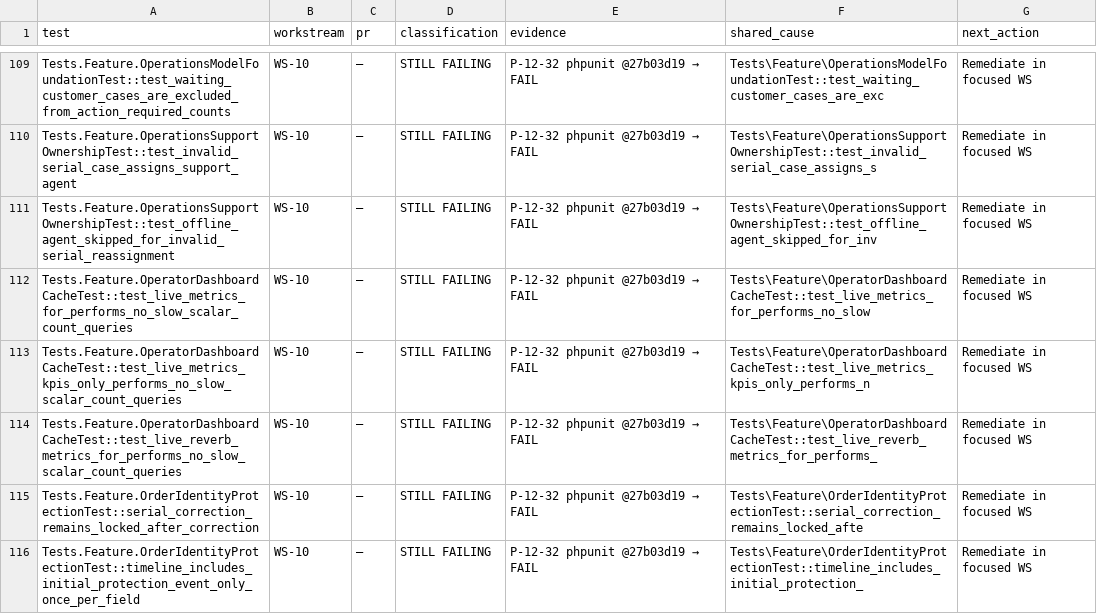
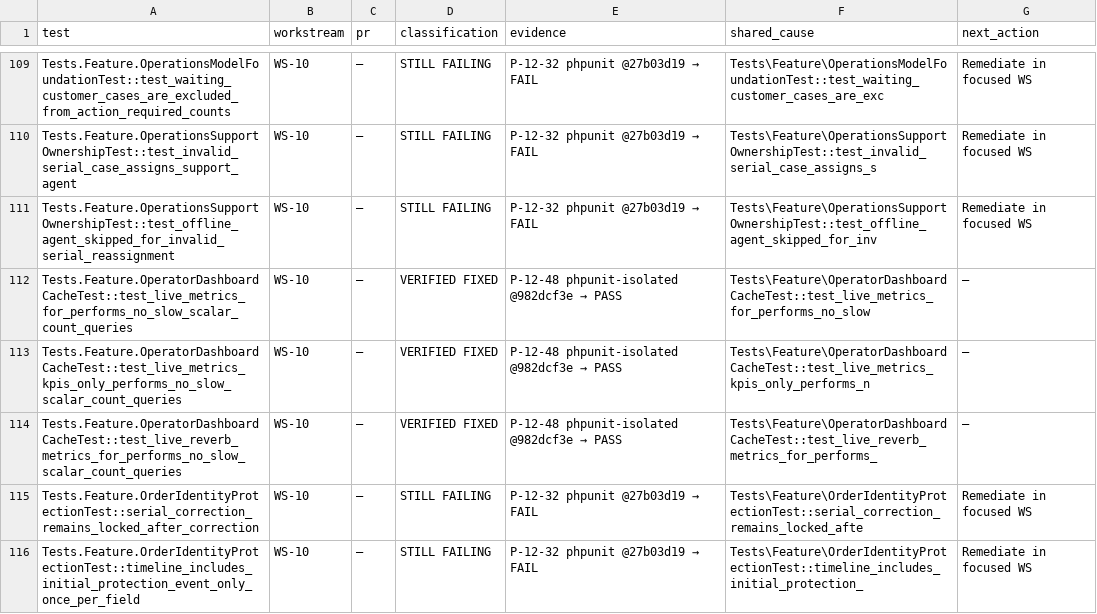
Before and after one commit to radium-foundation/radium-desk, a CSV file: .artifacts/P-12-32-matrix-reconciliation.csv, drawn as a sheet; only a part is shown, gaps mark what is left out.

```diff
--- a/.artifacts/P-12-32-matrix-reconciliation.csv
+++ b/.artifacts/P-12-32-matrix-reconciliation.csv
@@ -111,5 +111,5 @@ Tests.Feature.OperationsSupportOwnershipTest::test_invalid_serial_case_assigns_s
 Tests.Feature.OperationsSupportOwnershipTest::test_offline_agent_skipped_for_invalid_serial_reassignment,WS-10,—,STILL FAILING,P-12-32 phpunit @27b03d19 → FAIL,Tests\Feature\OperationsSupportOwnershipTest::test_offline_agent_skipped_for_inv,Remediate in focused WS
-Tests.Feature.OperatorDashboardCacheTest::test_live_metrics_for_performs_no_slow_scalar_count_queries,WS-10,—,STILL FAILING,P-12-32 phpunit @27b03d19 → FAIL,Tests\Feature\OperatorDashboardCacheTest::test_live_metrics_for_performs_no_slow,Remediate in focused WS
-Tests.Feature.OperatorDashboardCacheTest::test_live_metrics_kpis_only_performs_no_slow_scalar_count_queries,WS-10,—,STILL FAILING,P-12-32 phpunit @27b03d19 → FAIL,Tests\Feature\OperatorDashboardCacheTest::test_live_metrics_kpis_only_performs_n,Remediate in focused WS
-Tests.Feature.OperatorDashboardCacheTest::test_live_reverb_metrics_for_performs_no_slow_scalar_count_queries,WS-10,—,STILL FAILING,P-12-32 phpunit @27b03d19 → FAIL,Tests\Feature\OperatorDashboardCacheTest::test_live_reverb_metrics_for_performs_,Remediate in focused WS
+Tests.Feature.OperatorDashboardCacheTest::test_live_metrics_for_performs_no_slow_scalar_count_queries,WS-10,—,VERIFIED FIXED,P-12-48 phpunit-isolated @982dcf3e → PASS,Tests\Feature\OperatorDashboardCacheTest::test_live_metrics_for_performs_no_slow,—
+Tests.Feature.OperatorDashboardCacheTest::test_live_metrics_kpis_only_performs_no_slow_scalar_count_queries,WS-10,—,VERIFIED FIXED,P-12-48 phpunit-isolated @982dcf3e → PASS,Tests\Feature\OperatorDashboardCacheTest::test_live_metrics_kpis_only_performs_n,—
+Tests.Feature.OperatorDashboardCacheTest::test_live_reverb_metrics_for_performs_no_slow_scalar_count_queries,WS-10,—,VERIFIED FIXED,P-12-48 phpunit-isolated @982dcf3e → PASS,Tests\Feature\OperatorDashboardCacheTest::test_live_reverb_metrics_for_performs_,—
 Tests.Feature.OrderIdentityProtectionTest::serial_correction_remains_locked_after_correction,WS-10,—,STILL FAILING,P-12-32 phpunit @27b03d19 → FAIL,Tests\Feature\OrderIdentityProtectionTest::serial_correction_remains_locked_afte,Remediate in focused WS
```
Also changed, not shown: 4 other files.
